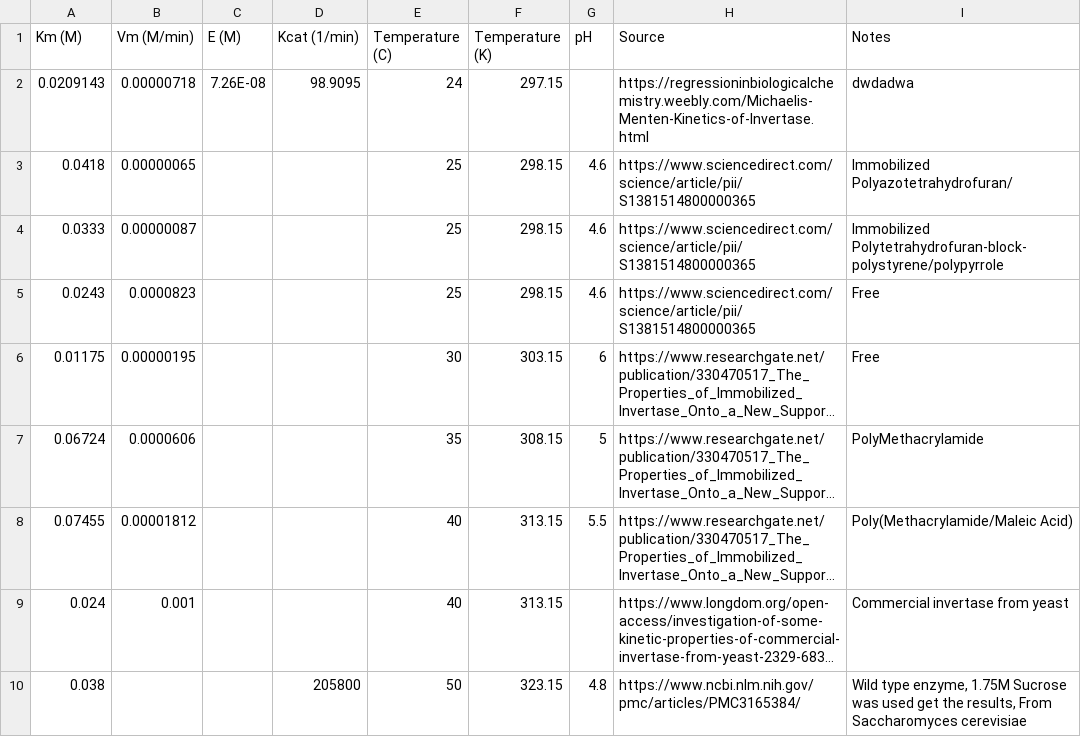
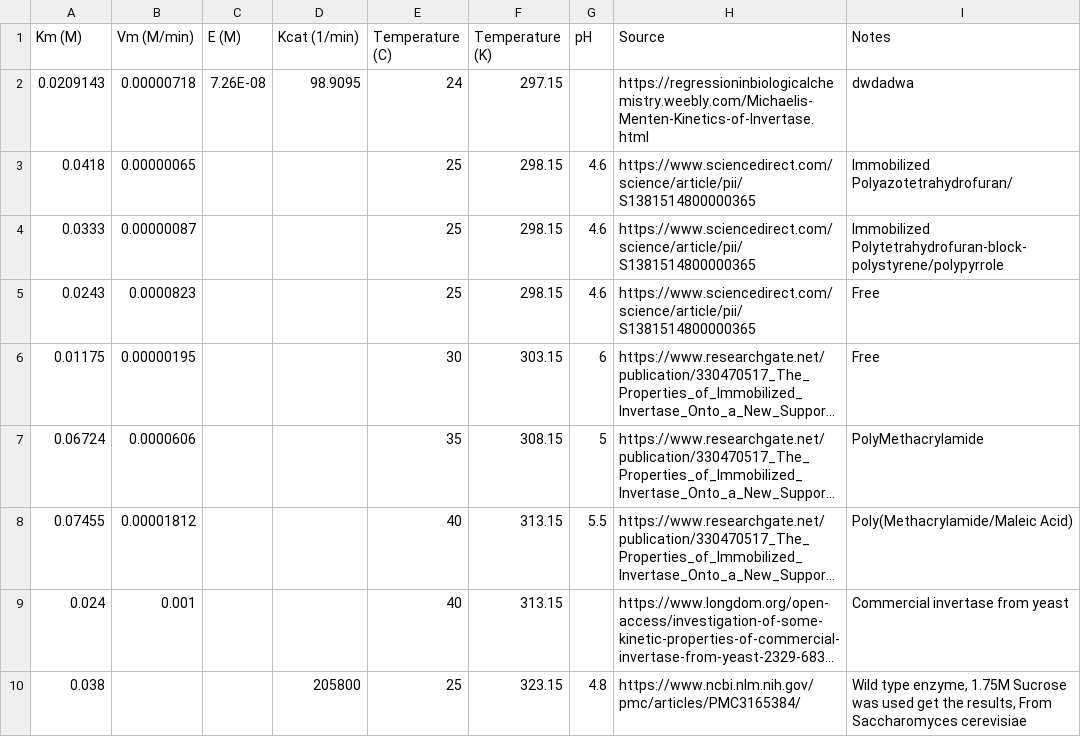
Before and after one commit to owk24/capstoneModelling, a CSV file: Constants/InvertaseConstants.csv, drawn as a sheet; long unchanged cells end in …; the diff names each change by its address in the sheet, - before the commit and + after, or states it on an @@ line.

Commit message:
correct GOX entry temp

```diff
--- a/Constants/InvertaseConstants.csv
+++ b/Constants/InvertaseConstants.csv
-E10 (Temperature (C)): 50
+E10 (Temperature (C)): 25
```
